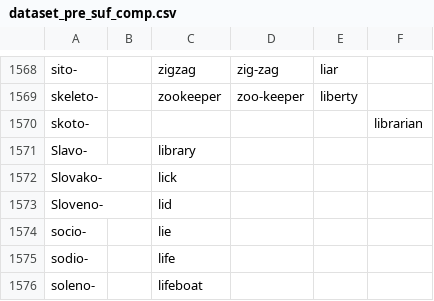
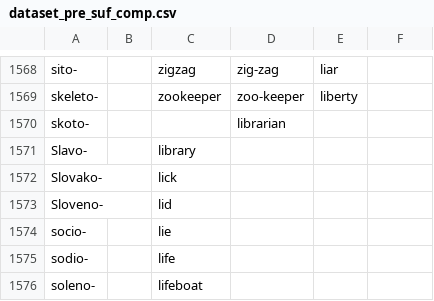
Before and after one commit to SteDallOlmo/CSV-list-of-English-Compound-Words-, a CSV file: dataset_pre_suf_comp.csv, drawn as a sheet; only a part is shown, gaps mark what is left out.

Commit message:
Update dataset_pre_suf_comp.csv

```diff
--- a/dataset_pre_suf_comp.csv
+++ b/dataset_pre_suf_comp.csv
@@ -1569,3 +1569,3 @@ sito-,,zigzag,zig-zag,liar,
 skeleto-,,zookeeper,zoo-keeper,liberty,
-skoto-,,,,,librarian,
+skoto-,,,librarian,
 Slavo-,,library,
```
